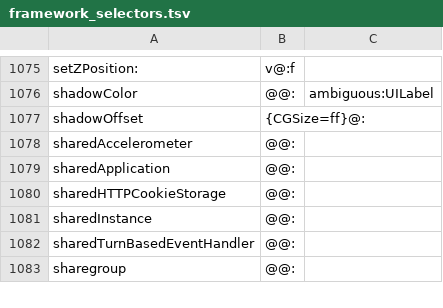
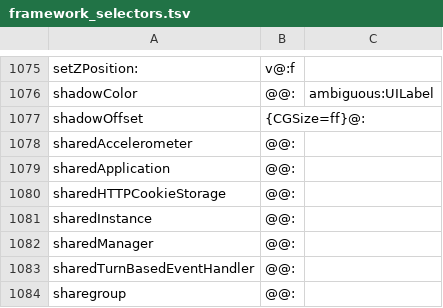
Before and after one commit to braxten509/arm32-bridge, a TSV file: ios/src/guest32/objc/framework_selectors.tsv, drawn as a sheet; only a part is shown, gaps mark what is left out; the diff names each change by its address in the sheet, - before the commit and + after, or states it on an @@ line.

```diff
--- a/ios/src/guest32/objc/framework_selectors.tsv
+++ b/ios/src/guest32/objc/framework_selectors.tsv
+row 1082: sharedManager | @@:
```
Also changed, not shown: 8 other files.
